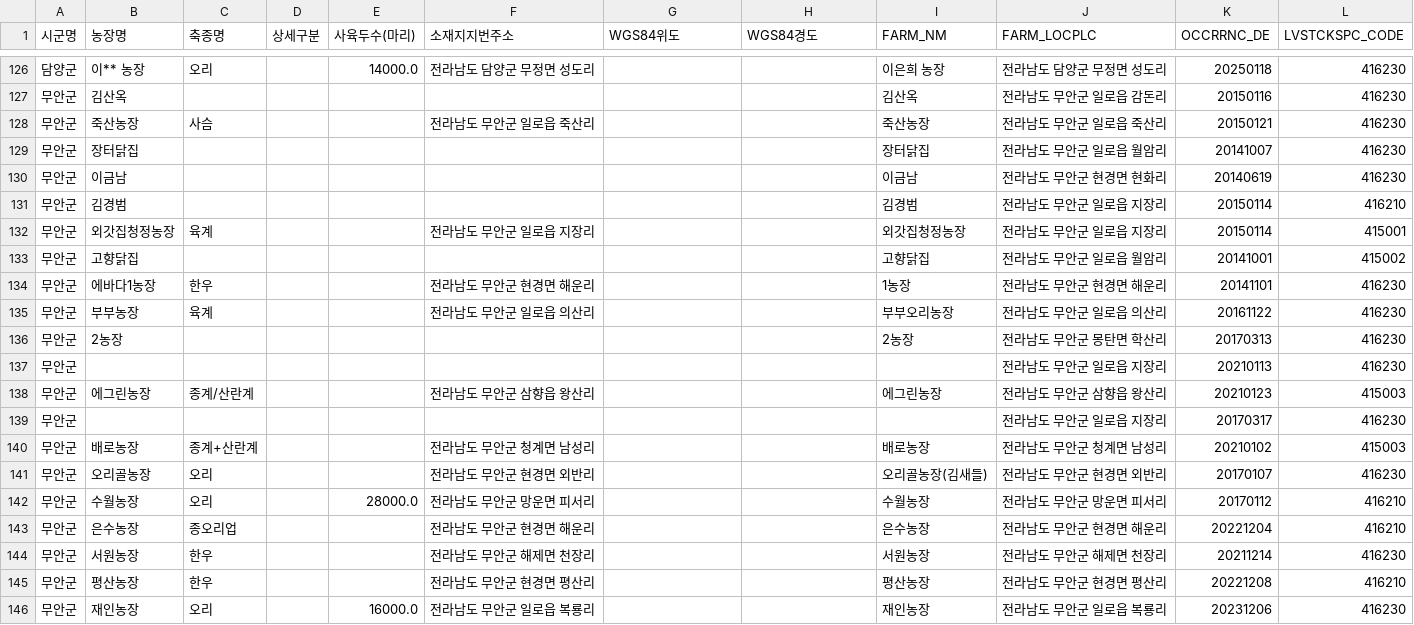
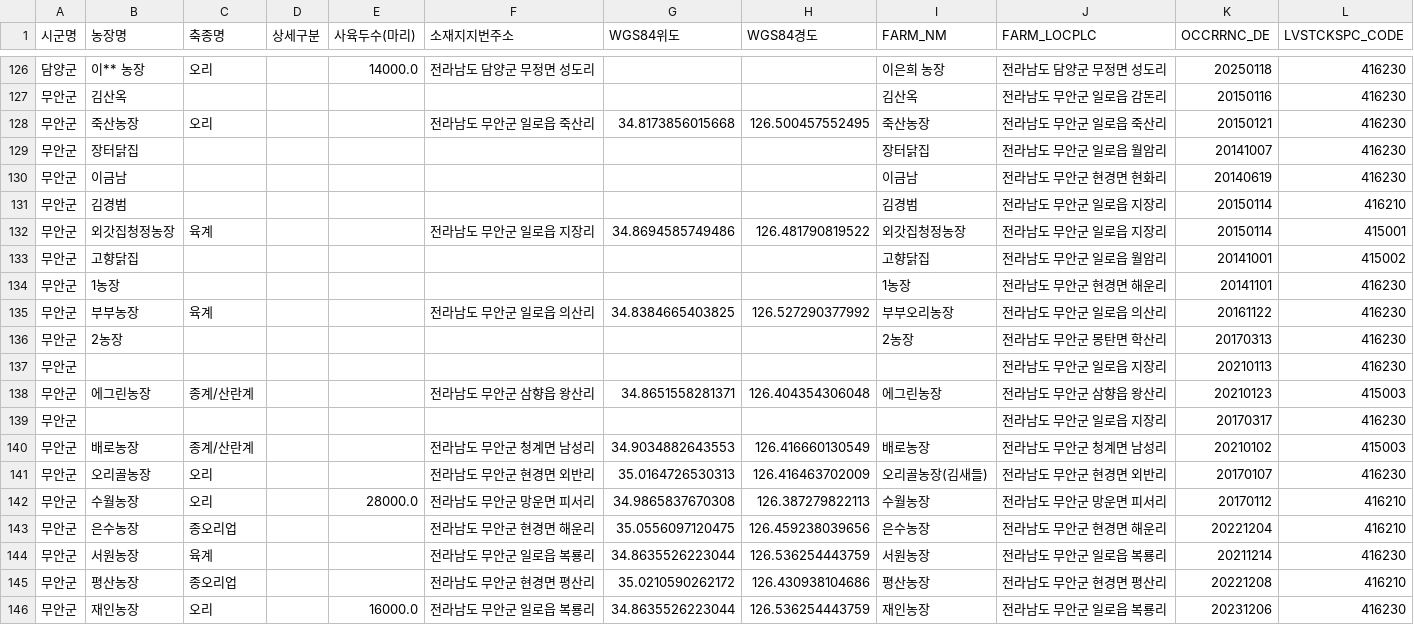
Before and after one commit to Risk-based-Routing-for-Disease-Control/Risk-based-Routing-for-Disease-Control, a CSV file: 최종감염농장/전라남도_최종감염농장.csv, drawn as a sheet; only a part is shown, gaps mark what is left out; the diff covers the shown part only.

Commit message:
ML 전국 농장현황 병합 및 전국 최종감염농장 통합 추가 - ML/ML_전국_농장현황.csv: 3,442건 - ML/ML_전국_농장현황_1year.csv: 5,831건 - 전국_최종감염농장.csv: 1,173건

```diff
--- a/최종감염농장/전라남도_최종감염농장.csv
+++ b/최종감염농장/전라남도_최종감염농장.csv
@@ -127,3 +127,3 @@
 무안군,김산옥,,,,,,,김산옥,전라남도 무안군 일로읍 감돈리,20150116,416230
-무안군,죽산농장,사슴,,,전라남도 무안군 일로읍 죽산리,,,죽산농장,전라남도 무안군 일로읍 죽산리,20150121,416230
+무안군,죽산농장,오리,,,전라남도 무안군 일로읍 죽산리,34.8173856015668,126.500457552495,죽산농장,전라남도 무안군 일로읍 죽산리,20150121,416230
 무안군,장터닭집,,,,,,,장터닭집,전라남도 무안군 일로읍 월암리,20141007,416230
@@ -131,16 +131,16 @@
 무안군,김경범,,,,,,,김경범,전라남도 무안군 일로읍 지장리,20150114,416210
-무안군,외갓집청정농장,육계,,,전라남도 무안군 일로읍 지장리,,,외갓집청정농장,전라남도 무안군 일로읍 지장리,20150114,415001
+무안군,외갓집청정농장,육계,,,전라남도 무안군 일로읍 지장리,34.8694585749486,126.481790819522,외갓집청정농장,전라남도 무안군 일로읍 지장리,20150114,415001
 무안군,고향닭집,,,,,,,고향닭집,전라남도 무안군 일로읍 월암리,20141001,415002
-무안군,에바다1농장,한우,,,전라남도 무안군 현경면 해운리,,,1농장,전라남도 무안군 현경면 해운리,20141101,416230
-무안군,부부농장,육계,,,전라남도 무안군 일로읍 의산리,,,부부오리농장,전라남도 무안군 일로읍 의산리,20161122,416230
+무안군,1농장,,,,,,,1농장,전라남도 무안군 현경면 해운리,20141101,416230
+무안군,부부농장,육계,,,전라남도 무안군 일로읍 의산리,34.8384665403825,126.527290377992,부부오리농장,전라남도 무안군 일로읍 의산리,20161122,416230
 무안군,2농장,,,,,,,2농장,전라남도 무안군 몽탄면 학산리,20170313,416230
 무안군,,,,,,,,,전라남도 무안군 일로읍 지장리,20210113,416230
-무안군,에그린농장,종계/산란계,,,전라남도 무안군 삼향읍 왕산리,,,에그린농장,전라남도 무안군 삼향읍 왕산리,20210123,415003
+무안군,에그린농장,종계/산란계,,,전라남도 무안군 삼향읍 왕산리,34.8651558281371,126.404354306048,에그린농장,전라남도 무안군 삼향읍 왕산리,20210123,415003
 무안군,,,,,,,,,전라남도 무안군 일로읍 지장리,20170317,416230
-무안군,배로농장,종계+산란계,,,전라남도 무안군 청계면 남성리,,,배로농장,전라남도 무안군 청계면 남성리,20210102,415003
-무안군,오리골농장,오리,,,전라남도 무안군 현경면 외반리,,,오리골농장(김새들),전라남도 무안군 현경면 외반리,20170107,416230
-무안군,수월농장,오리,,28000.0,전라남도 무안군 망운면 피서리,,,수월농장,전라남도 무안군 망운면 피서리,20170112,416210
-무안군,은수농장,종오리업,,,전라남도 무안군 현경면 해운리,,,은수농장,전라남도 무안군 현경면 해운리,20221204,416210
-무안군,서원농장,한우,,,전라남도 무안군 해제면 천장리,,,서원농장,전라남도 무안군 해제면 천장리,20211214,416230
-무안군,평산농장,한우,,,전라남도 무안군 현경면 평산리,,,평산농장,전라남도 무안군 현경면 평산리,20221208,416210
-무안군,재인농장,오리,,16000.0,전라남도 무안군 일로읍 복룡리,,,재인농장,전라남도 무안군 일로읍 복룡리,20231206,416230
+무안군,배로농장,종계/산란계,,,전라남도 무안군 청계면 남성리,34.9034882643553,126.416660130549,배로농장,전라남도 무안군 청계면 남성리,20210102,415003
+무안군,오리골농장,오리,,,전라남도 무안군 현경면 외반리,35.0164726530313,126.416463702009,오리골농장(김새들),전라남도 무안군 현경면 외반리,20170107,416230
+무안군,수월농장,오리,,28000.0,전라남도 무안군 망운면 피서리,34.9865837670308,126.387279822113,수월농장,전라남도 무안군 망운면 피서리,20170112,416210
+무안군,은수농장,종오리업,,,전라남도 무안군 현경면 해운리,35.0556097120475,126.459238039656,은수농장,전라남도 무안군 현경면 해운리,20221204,416210
+무안군,서원농장,육계,,,전라남도 무안군 일로읍 복룡리,34.8635526223044,126.536254443759,서원농장,전라남도 무안군 일로읍 복룡리,20211214,416230
+무안군,평산농장,종오리업,,,전라남도 무안군 현경면 평산리,35.0210590262172,126.430938104686,평산농장,전라남도 무안군 현경면 평산리,20221208,416210
+무안군,재인농장,오리,,16000.0,전라남도 무안군 일로읍 복룡리,34.8635526223044,126.536254443759,재인농장,전라남도 무안군 일로읍 복룡리,20231206,416230
```
Also changed, not shown: 87 edited cells elsewhere in this file, data/전라남도/감염농장/장흥군_감염농장.csv, 최종감염농장/경기도_최종감염농장.csv, 40 other files.
